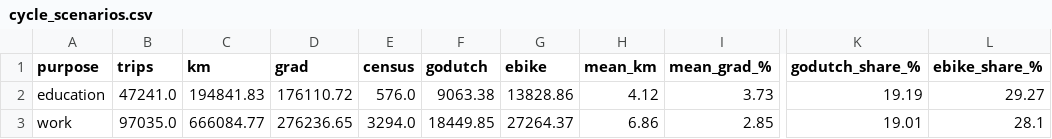
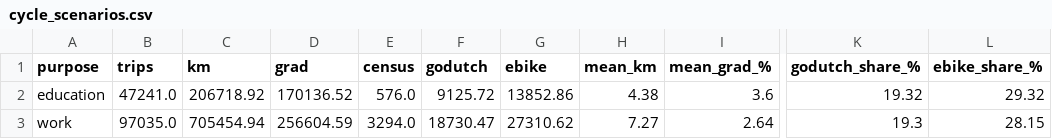
Before and after one commit to deadp/Hello-World, a CSV file: nz-lvt/wellington/outputs/tables/cycle_scenarios.csv, drawn as a sheet; only a part is shown, gaps mark what is left out; the diff names each change by its address in the sheet, - before the commit and + after, or states it on an @@ line.

```diff
--- a/nz-lvt/wellington/outputs/tables/cycle_scenarios.csv
+++ b/nz-lvt/wellington/outputs/tables/cycle_scenarios.csv
-C2 (km): 194841.83
+C2 (km): 206718.92
-D2 (grad): 176110.72
+D2 (grad): 170136.52
-F2 (godutch): 9063.38
+F2 (godutch): 9125.72
-G2 (ebike): 13828.86
+G2 (ebike): 13852.86
-H2 (mean_km): 4.12
+H2 (mean_km): 4.38
-I2 (mean_grad_%): 3.73
+I2 (mean_grad_%): 3.6
-K2 (godutch_share_%): 19.19
+K2 (godutch_share_%): 19.32
-L2 (ebike_share_%): 29.27
+L2 (ebike_share_%): 29.32
-C3 (km): 666084.77
+C3 (km): 705454.94
-D3 (grad): 276236.65
+D3 (grad): 256604.59
-F3 (godutch): 18449.85
+F3 (godutch): 18730.47
-G3 (ebike): 27264.37
+G3 (ebike): 27310.62
-H3 (mean_km): 6.86
+H3 (mean_km): 7.27
-I3 (mean_grad_%): 2.85
+I3 (mean_grad_%): 2.64
-K3 (godutch_share_%): 19.01
+K3 (godutch_share_%): 19.3
-L3 (ebike_share_%): 28.1
+L3 (ebike_share_%): 28.15
```
Also changed, not shown: nz-lvt/wellington/outputs/tables/cycle_calibration_grid.csv, nz-lvt/wellington/outputs/tables/cycle_corridors.csv, 14 other files.
